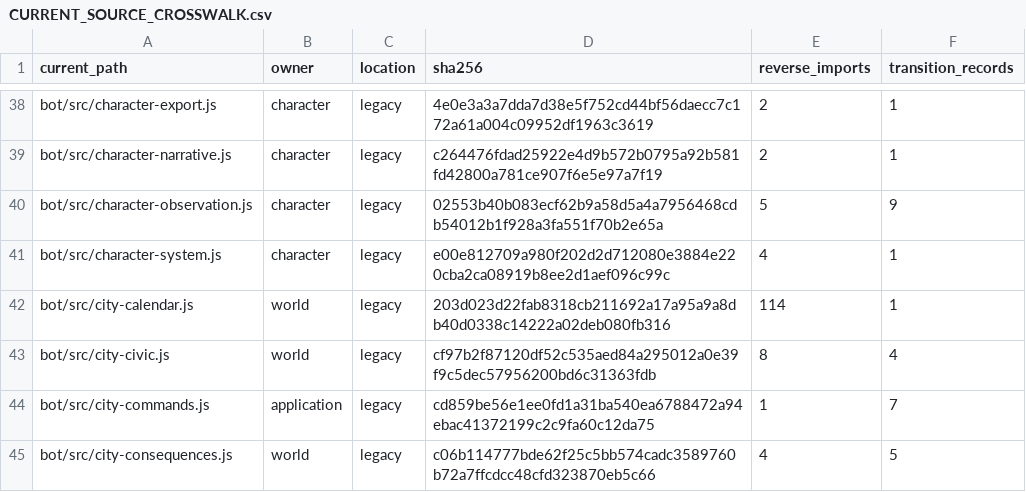
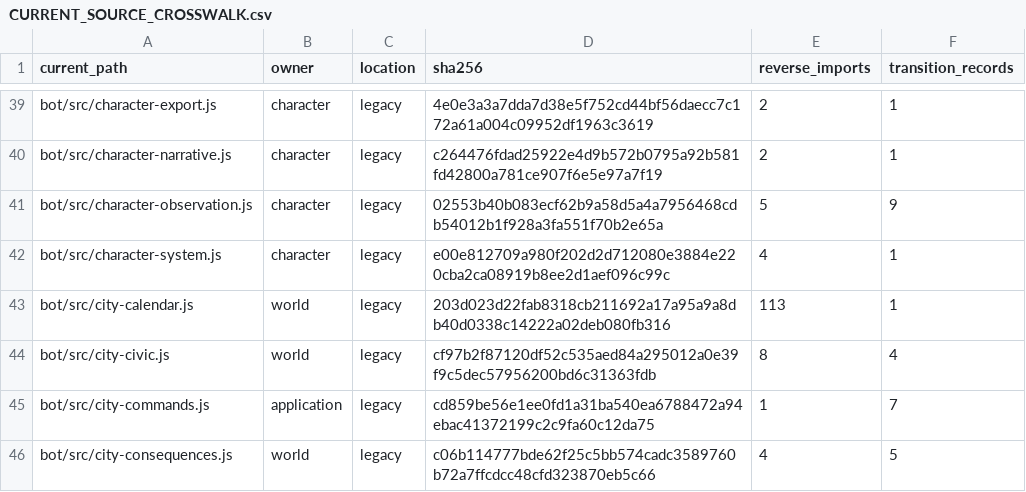
Before and after one commit to KeshireTheChaotic/Veiled_City, a CSV file: docs/Implementation_Plans/Framework_Refactor/AUDIT-20261026/CURRENT_SOURCE_CROSSWALK.csv, drawn as a sheet; only a part is shown, gaps mark what is left out; the diff covers the shown part only.

```diff
--- a/docs/Implementation_Plans/Framework_Refactor/AUDIT-20261026/CURRENT_SOURCE_CROSSWALK.csv
+++ b/docs/Implementation_Plans/Framework_Refactor/AUDIT-20261026/CURRENT_SOURCE_CROSSWALK.csv
@@ -41,3 +42,3 @@
 "bot/src/character-system.js","character","legacy","e00e812709a980f202d2d712080e3884e220cba2ca08919b8ee2d1aef096c99c","4","1"
-"bot/src/city-calendar.js","world","legacy","203d023d22fab8318cb211692a17a95a9a8db40d0338c14222a02deb080fb316","114","1"
+"bot/src/city-calendar.js","world","legacy","203d023d22fab8318cb211692a17a95a9a8db40d0338c14222a02deb080fb316","113","1"
 "bot/src/city-civic.js","world","legacy","cf97b2f87120df52c535aed84a295012a0e39f9c5dec57956200bd6c31363fdb","8","4"
```
Also changed, not shown: 2 added rows and 11 edited cells elsewhere in this file, 27 other files.
